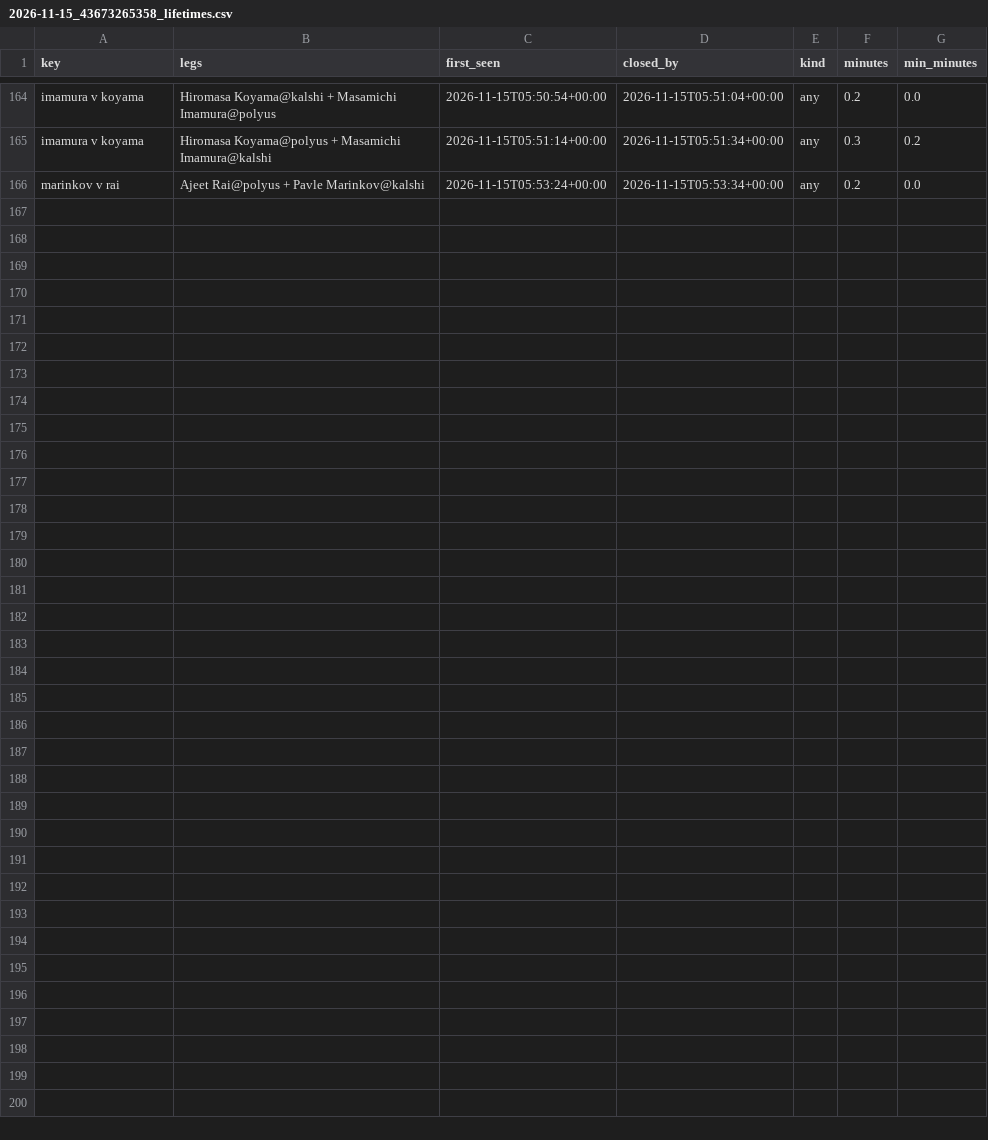
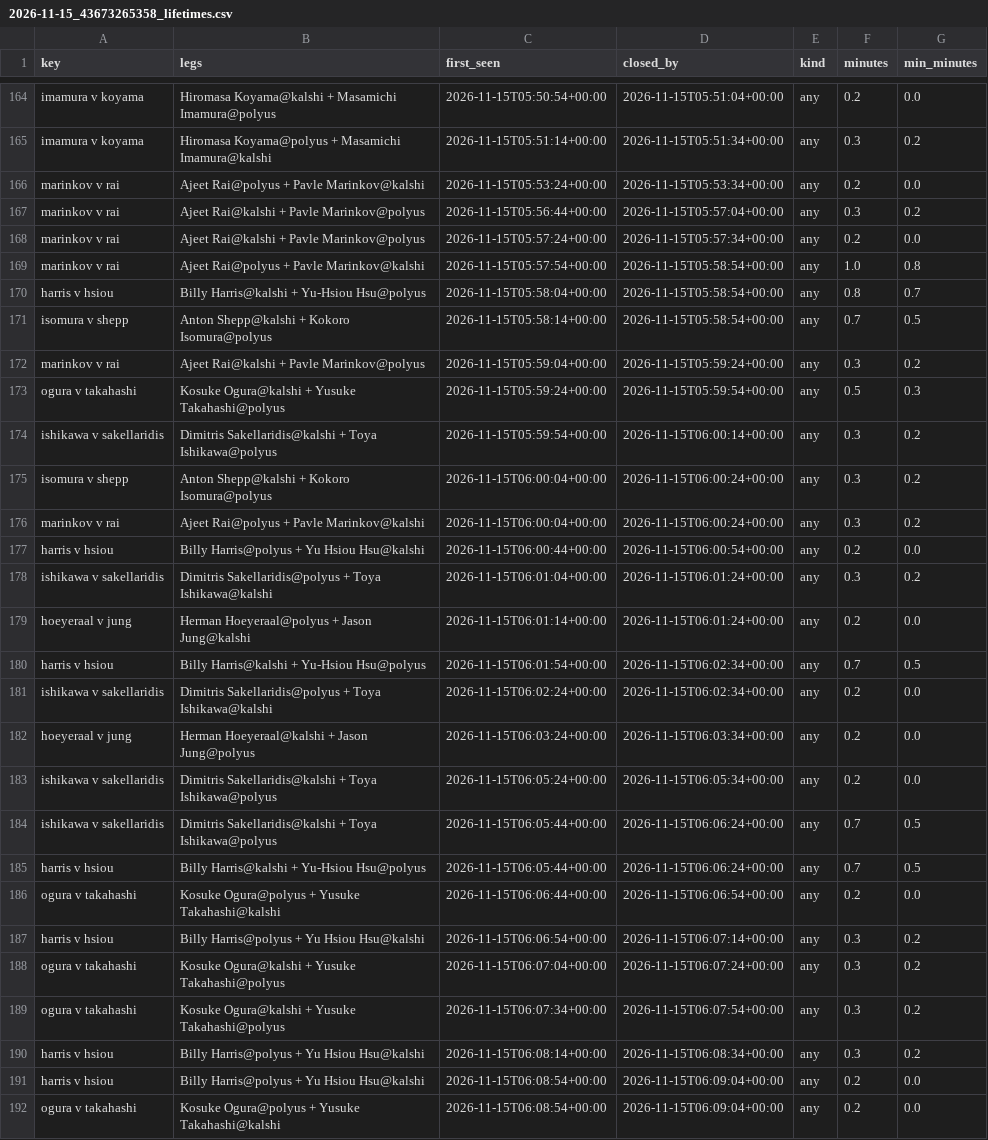
Before and after one commit to remick2/tennis-model, a CSV file: data/arbscan/2026-11-15_43673265358_lifetimes.csv, drawn as a sheet; only a part is shown, gaps mark what is left out; the diff names each change by its address in the sheet, - before the commit and + after, or states it on an @@ line.

```diff
--- a/data/arbscan/2026-11-15_43673265358_lifetimes.csv
+++ b/data/arbscan/2026-11-15_43673265358_lifetimes.csv
+row 167: marinkov v rai | Ajeet Rai@kalshi + Pavle Marinkov@polyus | 2026-11-15T05:56:44+00:00 | 2026-11-15T05:57:04+00:00 | any | 0.3 | 0.2
+row 168: marinkov v rai | Ajeet Rai@kalshi + Pavle Marinkov@polyus | 2026-11-15T05:57:24+00:00 | 2026-11-15T05:57:34+00:00 | any | 0.2 | 0.0
+row 169: marinkov v rai | Ajeet Rai@polyus + Pavle Marinkov@kalshi | 2026-11-15T05:57:54+00:00 | 2026-11-15T05:58:54+00:00 | any | 1.0 | 0.8
+row 170: harris v hsiou | Billy Harris@kalshi + Yu-Hsiou Hsu@polyus | 2026-11-15T05:58:04+00:00 | 2026-11-15T05:58:54+00:00 | any | 0.8 | 0.7
+row 171: isomura v shepp | Anton Shepp@kalshi + Kokoro Isomura@polyus | 2026-11-15T05:58:14+00:00 | 2026-11-15T05:58:54+00:00 | any | 0.7 | 0.5
+row 172: marinkov v rai | Ajeet Rai@kalshi + Pavle Marinkov@polyus | 2026-11-15T05:59:04+00:00 | 2026-11-15T05:59:24+00:00 | any | 0.3 | 0.2
+row 173: ogura v takahashi | Kosuke Ogura@kalshi + Yusuke Takahashi@polyus | 2026-11-15T05:59:24+00:00 | 2026-11-15T05:59:54+00:00 | any | 0.5 | 0.3
+row 174: ishikawa v sakellaridis | Dimitris Sakellaridis@kalshi + Toya Ishikawa@polyus | 2026-11-15T05:59:54+00:00 | 2026-11-15T06:00:14+00:00 | any | 0.3 | 0.2
+row 175: isomura v shepp | Anton Shepp@kalshi + Kokoro Isomura@polyus | 2026-11-15T06:00:04+00:00 | 2026-11-15T06:00:24+00:00 | any | 0.3 | 0.2
+row 176: marinkov v rai | Ajeet Rai@polyus + Pavle Marinkov@kalshi | 2026-11-15T06:00:04+00:00 | 2026-11-15T06:00:24+00:00 | any | 0.3 | 0.2
+row 177: harris v hsiou | Billy Harris@polyus + Yu Hsiou Hsu@kalshi | 2026-11-15T06:00:44+00:00 | 2026-11-15T06:00:54+00:00 | any | 0.2 | 0.0
+row 178: ishikawa v sakellaridis | Dimitris Sakellaridis@polyus + Toya Ishikawa@kalshi | 2026-11-15T06:01:04+00:00 | 2026-11-15T06:01:24+00:00 | any | 0.3 | 0.2
+row 179: hoeyeraal v jung | Herman Hoeyeraal@polyus + Jason Jung@kalshi | 2026-11-15T06:01:14+00:00 | 2026-11-15T06:01:24+00:00 | any | 0.2 | 0.0
+row 180: harris v hsiou | Billy Harris@kalshi + Yu-Hsiou Hsu@polyus | 2026-11-15T06:01:54+00:00 | 2026-11-15T06:02:34+00:00 | any | 0.7 | 0.5
+row 181: ishikawa v sakellaridis | Dimitris Sakellaridis@polyus + Toya Ishikawa@kalshi | 2026-11-15T06:02:24+00:00 | 2026-11-15T06:02:34+00:00 | any | 0.2 | 0.0
+row 182: hoeyeraal v jung | Herman Hoeyeraal@kalshi + Jason Jung@polyus | 2026-11-15T06:03:24+00:00 | 2026-11-15T06:03:34+00:00 | any | 0.2 | 0.0
+row 183: ishikawa v sakellaridis | Dimitris Sakellaridis@kalshi + Toya Ishikawa@polyus | 2026-11-15T06:05:24+00:00 | 2026-11-15T06:05:34+00:00 | any | 0.2 | 0.0
+row 184: ishikawa v sakellaridis | Dimitris Sakellaridis@kalshi + Toya Ishikawa@polyus | 2026-11-15T06:05:44+00:00 | 2026-11-15T06:06:24+00:00 | any | 0.7 | 0.5
+row 185: harris v hsiou | Billy Harris@kalshi + Yu-Hsiou Hsu@polyus | 2026-11-15T06:05:44+00:00 | 2026-11-15T06:06:24+00:00 | any | 0.7 | 0.5
+row 186: ogura v takahashi | Kosuke Ogura@polyus + Yusuke Takahashi@kalshi | 2026-11-15T06:06:44+00:00 | 2026-11-15T06:06:54+00:00 | any | 0.2 | 0.0
+row 187: harris v hsiou | Billy Harris@polyus + Yu Hsiou Hsu@kalshi | 2026-11-15T06:06:54+00:00 | 2026-11-15T06:07:14+00:00 | any | 0.3 | 0.2
+row 188: ogura v takahashi | Kosuke Ogura@kalshi + Yusuke Takahashi@polyus | 2026-11-15T06:07:04+00:00 | 2026-11-15T06:07:24+00:00 | any | 0.3 | 0.2
+row 189: ogura v takahashi | Kosuke Ogura@kalshi + Yusuke Takahashi@polyus | 2026-11-15T06:07:34+00:00 | 2026-11-15T06:07:54+00:00 | any | 0.3 | 0.2
+row 190: harris v hsiou | Billy Harris@polyus + Yu Hsiou Hsu@kalshi | 2026-11-15T06:08:14+00:00 | 2026-11-15T06:08:34+00:00 | any | 0.3 | 0.2
+row 191: harris v hsiou | Billy Harris@polyus + Yu Hsiou Hsu@kalshi | 2026-11-15T06:08:54+00:00 | 2026-11-15T06:09:04+00:00 | any | 0.2 | 0.0
+row 192: ogura v takahashi | Kosuke Ogura@polyus + Yusuke Takahashi@kalshi | 2026-11-15T06:08:54+00:00 | 2026-11-15T06:09:04+00:00 | any | 0.2 | 0.0
```
Also changed, not shown: 2 other files.
